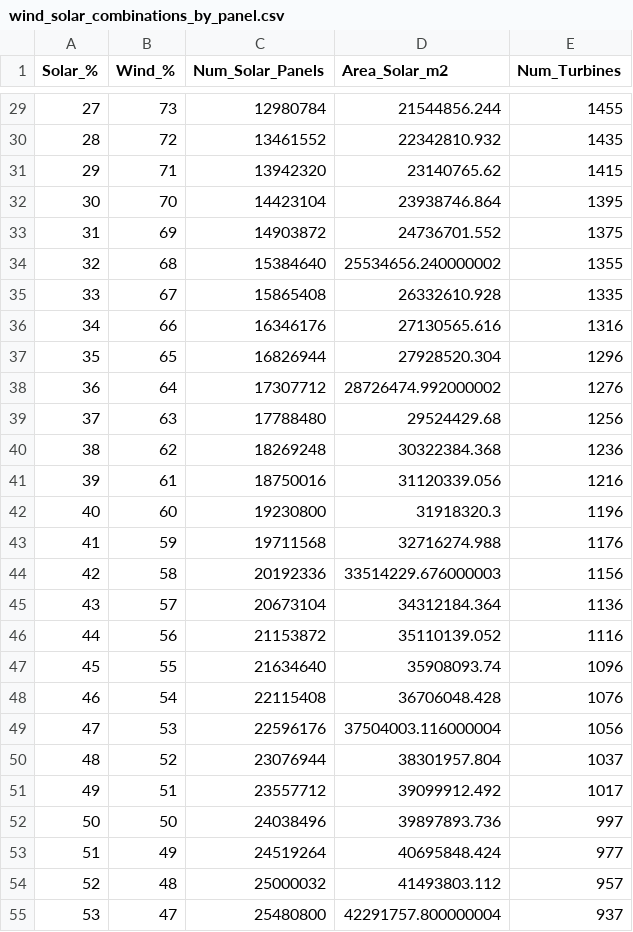
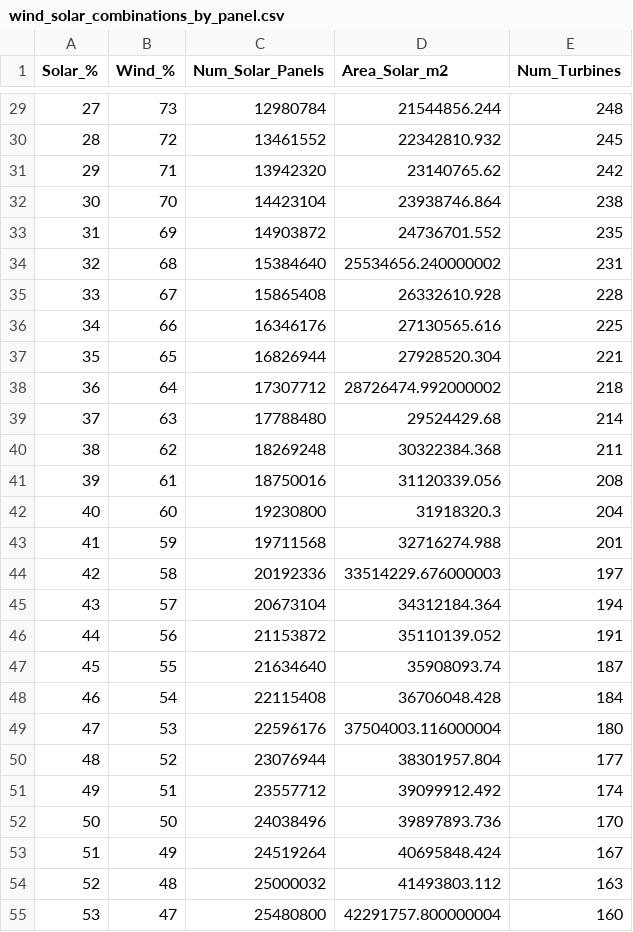
Before and after one commit to Sustainable-Building-Energy/Sustainable, a CSV file: wind_solar_combinations_by_panel.csv, drawn as a sheet; only a part is shown, gaps mark what is left out; the diff covers the shown part only.

```diff
--- a/wind_solar_combinations_by_panel.csv
+++ b/wind_solar_combinations_by_panel.csv
@@ -29,27 +29,27 @@ Solar_%,Wind_%,Num_Solar_Panels,Area_Solar_m2,Num_Turbines
-27,73,12980784,21544856.244,1455
-28,72,13461552,22342810.932,1435
-29,71,13942320,23140765.62,1415
-30,70,14423104,23938746.864,1395
-31,69,14903872,24736701.552,1375
-32,68,15384640,25534656.240000002,1355
-33,67,15865408,26332610.928,1335
-34,66,16346176,27130565.616,1316
-35,65,16826944,27928520.304,1296
-36,64,17307712,28726474.992000002,1276
-37,63,17788480,29524429.68,1256
-38,62,18269248,30322384.368,1236
-39,61,18750016,31120339.056,1216
-40,60,19230800,31918320.3,1196
-41,59,19711568,32716274.988,1176
-42,58,20192336,33514229.676000003,1156
-43,57,20673104,34312184.364,1136
-44,56,21153872,35110139.052,1116
-45,55,21634640,35908093.74,1096
-46,54,22115408,36706048.428,1076
-47,53,22596176,37504003.116000004,1056
-48,52,23076944,38301957.804,1037
-49,51,23557712,39099912.492,1017
-50,50,24038496,39897893.736,997
-51,49,24519264,40695848.424,977
-52,48,25000032,41493803.112,957
-53,47,25480800,42291757.800000004,937
+27,73,12980784,21544856.244,248
+28,72,13461552,22342810.932,245
+29,71,13942320,23140765.62,242
+30,70,14423104,23938746.864,238
+31,69,14903872,24736701.552,235
+32,68,15384640,25534656.240000002,231
+33,67,15865408,26332610.928,228
+34,66,16346176,27130565.616,225
+35,65,16826944,27928520.304,221
+36,64,17307712,28726474.992000002,218
+37,63,17788480,29524429.68,214
+38,62,18269248,30322384.368,211
+39,61,18750016,31120339.056,208
+40,60,19230800,31918320.3,204
+41,59,19711568,32716274.988,201
+42,58,20192336,33514229.676000003,197
+43,57,20673104,34312184.364,194
+44,56,21153872,35110139.052,191
+45,55,21634640,35908093.74,187
+46,54,22115408,36706048.428,184
+47,53,22596176,37504003.116000004,180
+48,52,23076944,38301957.804,177
+49,51,23557712,39099912.492,174
+50,50,24038496,39897893.736,170
+51,49,24519264,40695848.424,167
+52,48,25000032,41493803.112,163
+53,47,25480800,42291757.800000004,160
```
Also changed, not shown: 73 edited cells elsewhere in this file, 1 other file.
